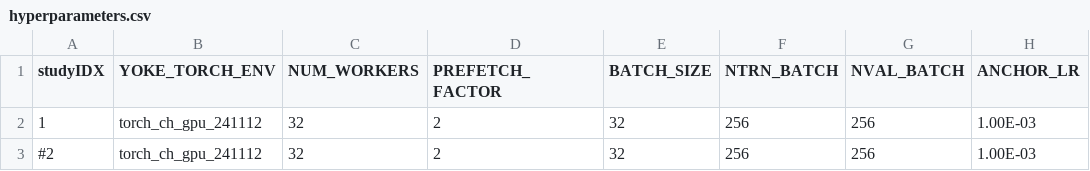
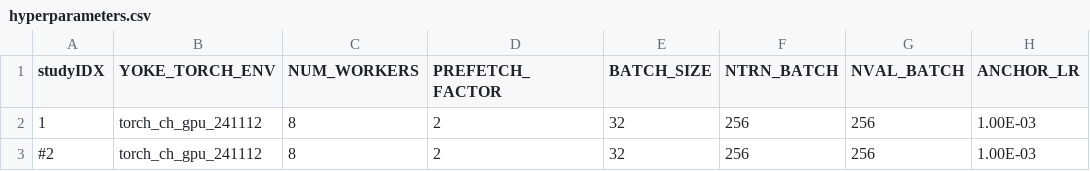
Before and after one commit to spandit-lanl/Yoke, a CSV file: applications/harnesses/chicoma_lsc_loderunner_scheduled/hyperparameters.csv, drawn as a sheet; only a part is shown; the diff names each change by its address in the sheet, - before the commit and + after, or states it on an @@ line.

Commit message:
Update example parameters in harness

```diff
--- a/applications/harnesses/chicoma_lsc_loderunner_scheduled/hyperparameters.csv
+++ b/applications/harnesses/chicoma_lsc_loderunner_scheduled/hyperparameters.csv
-C2:C3 (NUM_WORKERS): 32
+C2:C3 (NUM_WORKERS): 8
```
